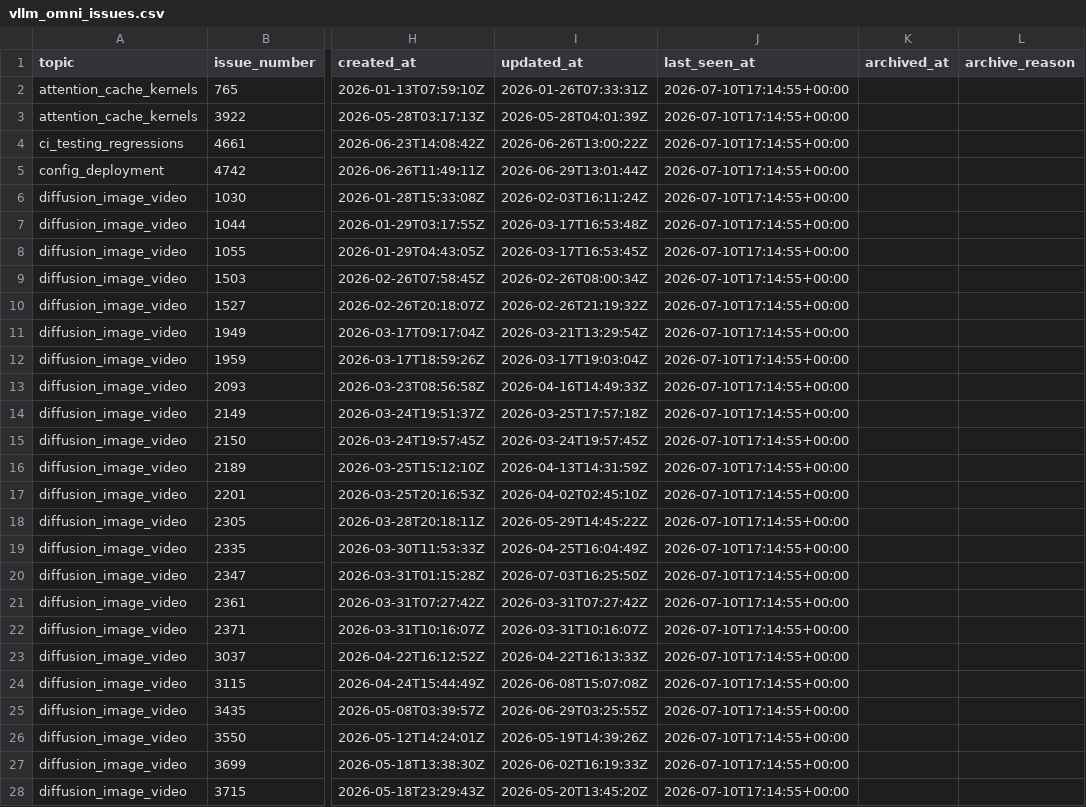
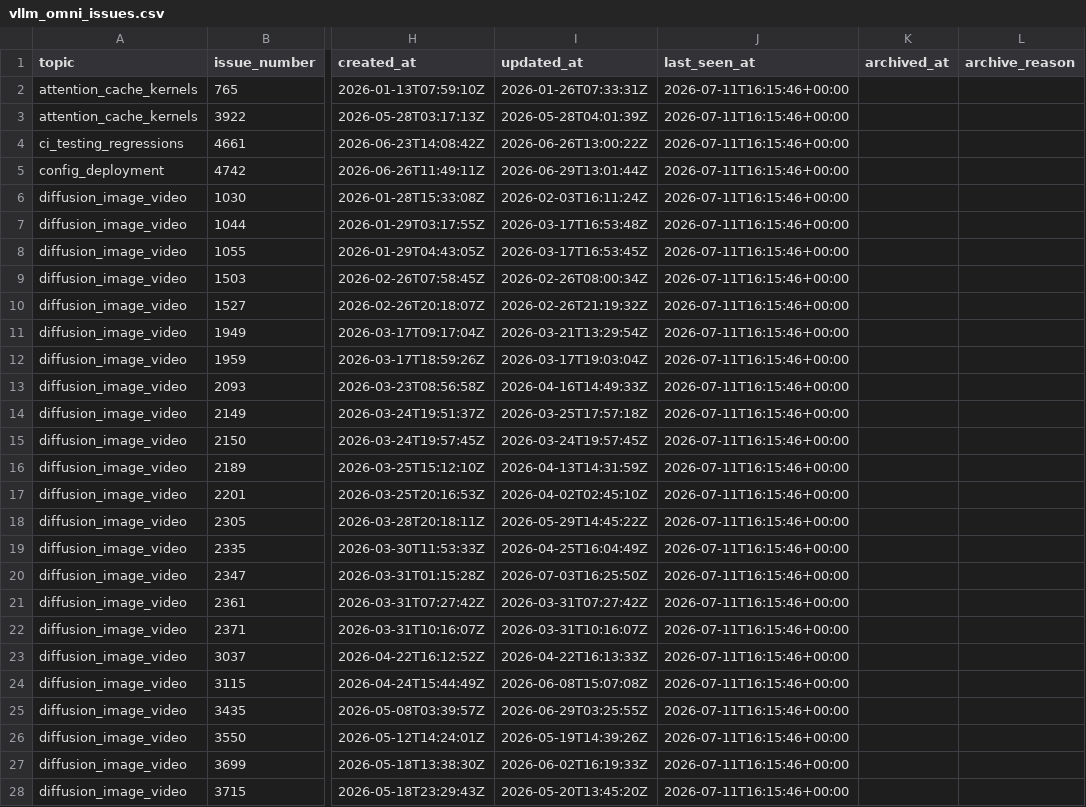
Before and after one commit to sniper35/vllm-issue-tracker, a CSV file: vllm_omni_issues.csv, drawn as a sheet; only a part is shown, gaps mark what is left out; the diff covers the shown part only; the diff names each change by its address in the sheet, - before the commit and + after, or states it on an @@ line.

```diff
--- a/vllm_omni_issues.csv
+++ b/vllm_omni_issues.csv
-J2:J28 (last_seen_at): 2026-07-10T17:14:55+00:00
+J2:J28 (last_seen_at): 2026-07-11T16:15:46+00:00
```
Also changed, not shown: 1 added row, 1 removed row and 112 edited cells elsewhere in this file, vllm_issues.csv, 4 other files.
